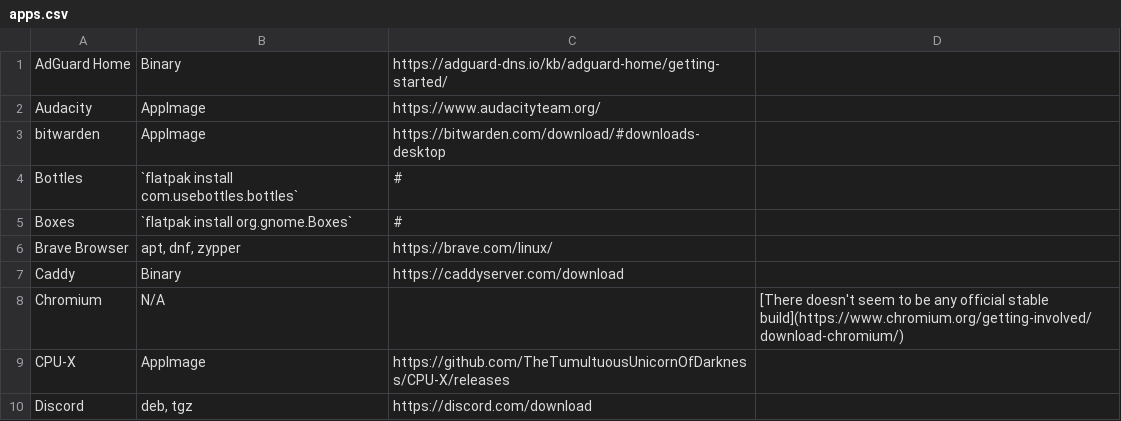
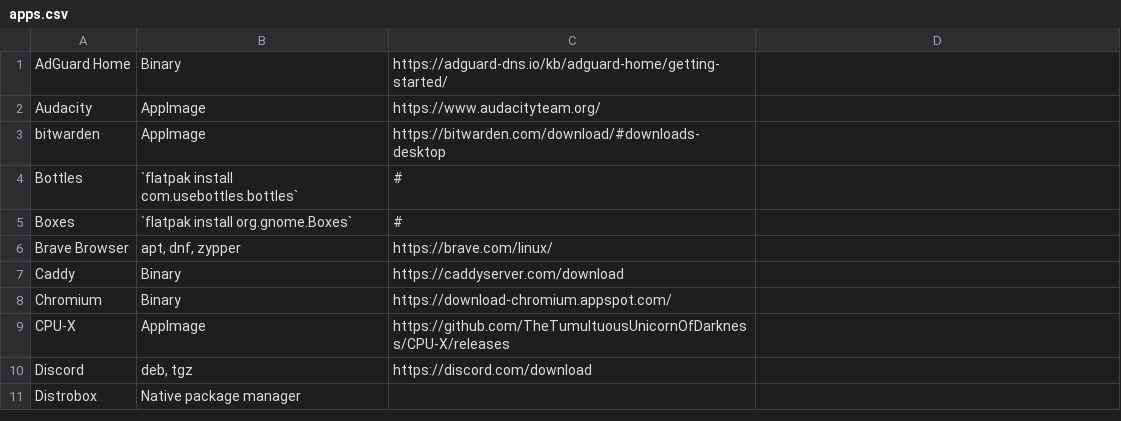
Before and after one commit to cristianrz/justdownload, a CSV file: apps.csv, drawn as a sheet; only a part is shown; the shorter side is filled out with more unchanged rows.

Commit message:
Update chromium

```diff
--- a/apps.csv
+++ b/apps.csv
@@ -7,3 +7,3 @@ Brave Browser;apt, dnf, zypper;https://brave.com/linux/;
 Caddy;Binary;https://caddyserver.com/download;
-Chromium;N/A;;[There doesn't seem to be any official stable build](https://www.chromium.org/getting-involved/download-chromium/)
+Chromium;Binary;https://download-chromium.appspot.com/;
 CPU-X;AppImage;https://github.com/TheTumultuousUnicornOfDarkness/CPU-X/releases;
```
Also changed, not shown: 3 other files.
